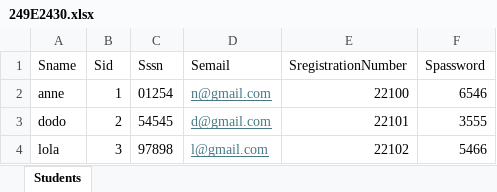
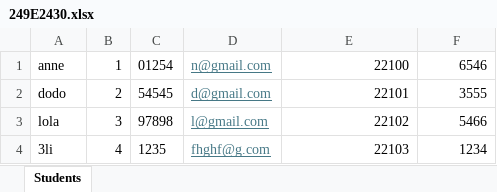
Before and after one commit to MohamedAhmedAbdElAleem/ExamSystem, an Excel workbook: src/249E2430.xlsx, sheet Students, drawn as a sheet; values as stored, in another font and other column widths than the file's, no borders; removed rows and columns are numbered as before the commit, all else as after; the diff names each change by its address in the sheet, - before the commit and + after, or states it on an @@ line.

```diff
--- a/src/249E2430.xlsx (sheet Students)
+++ b/src/249E2430.xlsx (sheet Students)
-row 1: Sname | Sid | Sssn | Semail | SregistrationNumber | Spassword
+row 4: 3li | 4 | 1235 | fhghf@g.com | 22103 | 1234
```
Also changed, not shown: StudentLists_data.xlsx, 4 other files.
